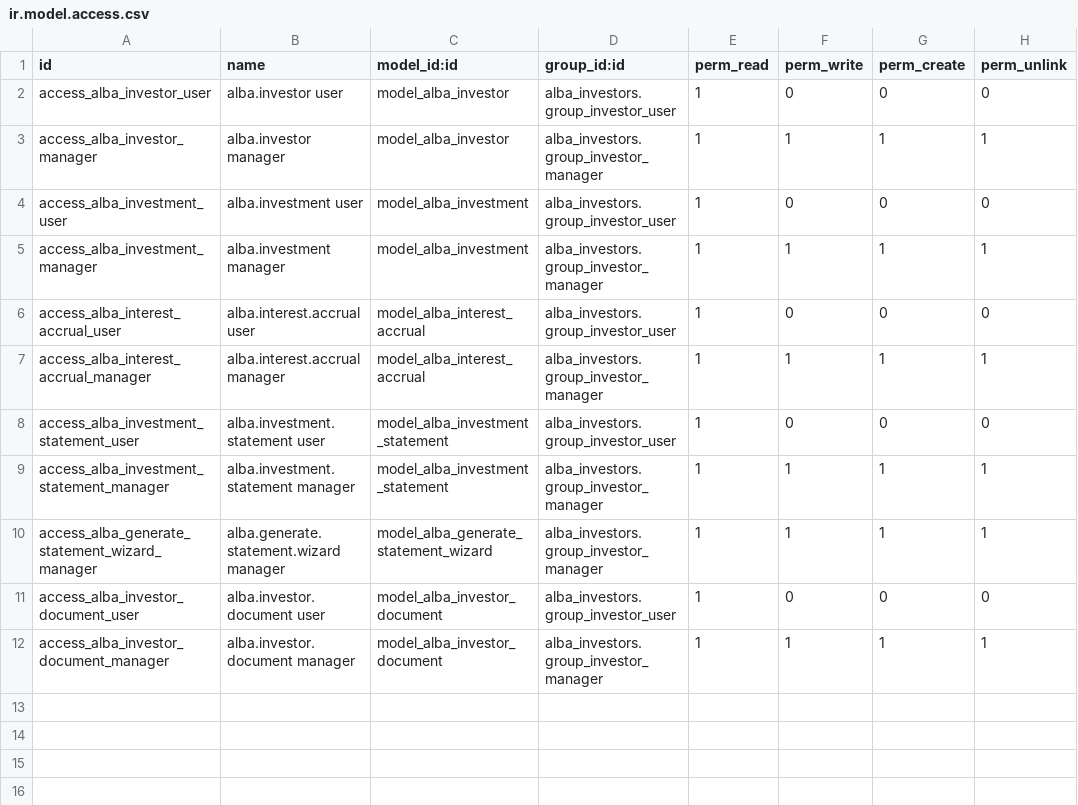
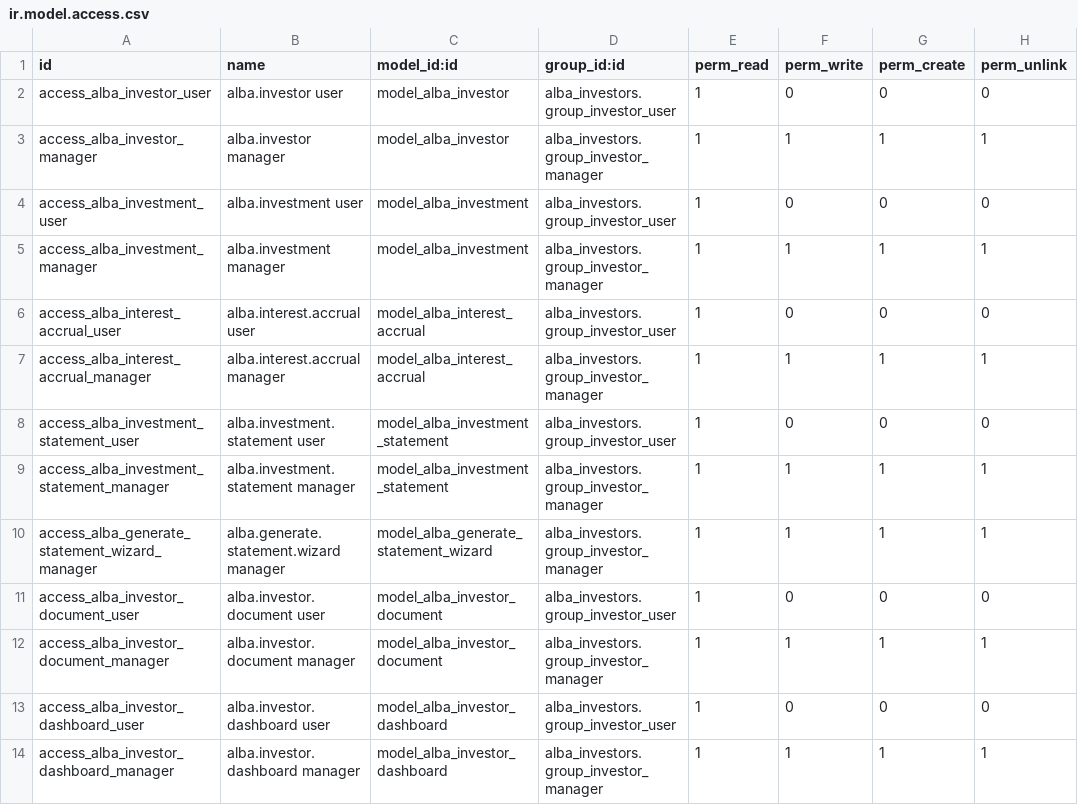
Before and after one commit to Kemboi14/Alba, a CSV file: odoo_addons/alba_investors/security/ir.model.access.csv, drawn as a sheet.

Commit message:
Integrate investor dashboard into alba_investors module
- Move investor dashboard files from alba_loans to alba_investors
- Add investor dashboard model with KPI metrics and graph computations
- Create investor dashboard view with 8 interactive charts using Chart.js
- Add JavaScript for investor chart rendering in Odoo 19 OWL framework
- Update menu structure: Dashboard, Investors, Investments, Statements
- Add access rights for alba.investor.dashboard model
- Fix currency_id.currency_id AttributeError in investor.py and investor_statement.py
- Add currency_id to @api.depends in _compute_portfolio method
- Remove Python expression from action context to fix EvalError
- Update database action record to clear context field
- Copy Chart.js library to alba_investors module

```diff
--- a/odoo_addons/alba_investors/security/ir.model.access.csv
+++ b/odoo_addons/alba_investors/security/ir.model.access.csv
@@ -12 +12,3 @@ access_alba_investor_document_user,alba.investor.document user,model_alba_invest
 access_alba_investor_document_manager,alba.investor.document manager,model_alba_investor_document,alba_investors.group_investor_manager,1,1,1,1
+access_alba_investor_dashboard_user,alba.investor.dashboard user,model_alba_investor_dashboard,alba_investors.group_investor_user,1,0,0,0
+access_alba_investor_dashboard_manager,alba.investor.dashboard manager,model_alba_investor_dashboard,alba_investors.group_investor_manager,1,1,1,1
```
Also changed, not shown: 17 other files.
